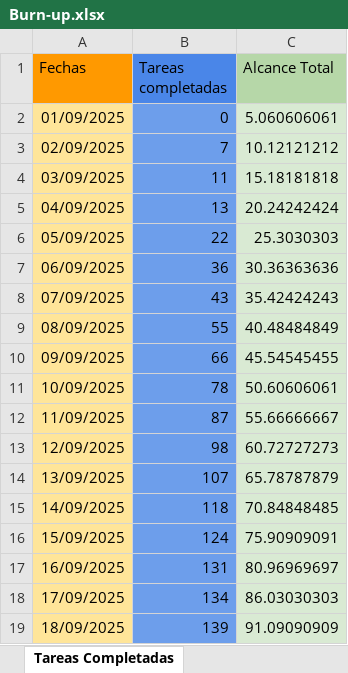
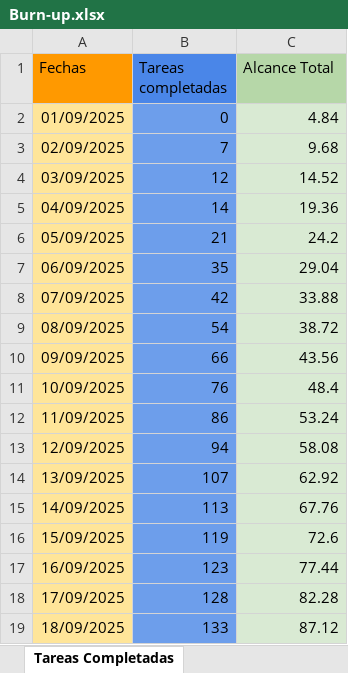
Before and after one commit to Shizars/Proyecto-ing-soft-1-y-2, an Excel workbook: INCREMENTO 2/Burn-up.xlsx, sheet Tareas Completadas, drawn as a sheet; only a part is shown; values as stored, in another font and other column widths than the file's, no borders; charts and pictures not drawn; the diff covers the shown part only; the diff names each change by its address in the sheet, - before the commit and + after, or states it on an @@ line.

```diff
--- a/INCREMENTO 2/Burn-up.xlsx (sheet Tareas Completadas)
+++ b/INCREMENTO 2/Burn-up.xlsx (sheet Tareas Completadas)
-C2 (Alcance Total): 5.060606061
+C2 (Alcance Total): 4.84
-C3 (Alcance Total): 10.12121212
+C3 (Alcance Total): 9.68
-B4 (Tareas completadas): 11
+B4 (Tareas completadas): 12
-C4 (Alcance Total): 15.18181818
+C4 (Alcance Total): 14.52
-B5 (Tareas completadas): 13
+B5 (Tareas completadas): 14
-C5 (Alcance Total): 20.24242424
+C5 (Alcance Total): 19.36
-B6 (Tareas completadas): 22
+B6 (Tareas completadas): 21
-C6 (Alcance Total): 25.3030303
+C6 (Alcance Total): 24.2
-B7 (Tareas completadas): 36
+B7 (Tareas completadas): 35
-C7 (Alcance Total): 30.36363636
+C7 (Alcance Total): 29.04
-B8 (Tareas completadas): 43
+B8 (Tareas completadas): 42
-C8 (Alcance Total): 35.42424243
+C8 (Alcance Total): 33.88
-B9 (Tareas completadas): 55
+B9 (Tareas completadas): 54
-C9 (Alcance Total): 40.48484849
+C9 (Alcance Total): 38.72
-C10 (Alcance Total): 45.54545455
+C10 (Alcance Total): 43.56
-B11 (Tareas completadas): 78
+B11 (Tareas completadas): 76
-C11 (Alcance Total): 50.60606061
+C11 (Alcance Total): 48.4
-B12 (Tareas completadas): 87
+B12 (Tareas completadas): 86
-C12 (Alcance Total): 55.66666667
+C12 (Alcance Total): 53.24
-B13 (Tareas completadas): 98
+B13 (Tareas completadas): 94
-C13 (Alcance Total): 60.72727273
+C13 (Alcance Total): 58.08
-C14 (Alcance Total): 65.78787879
+C14 (Alcance Total): 62.92
-B15 (Tareas completadas): 118
+B15 (Tareas completadas): 113
-C15 (Alcance Total): 70.84848485
+C15 (Alcance Total): 67.76
-B16 (Tareas completadas): 124
+B16 (Tareas completadas): 119
-C16 (Alcance Total): 75.90909091
+C16 (Alcance Total): 72.6
-B17 (Tareas completadas): 131
+B17 (Tareas completadas): 123
-C17 (Alcance Total): 80.96969697
+C17 (Alcance Total): 77.44
-B18 (Tareas completadas): 134
+B18 (Tareas completadas): 128
-C18 (Alcance Total): 86.03030303
+C18 (Alcance Total): 82.28
-B19 (Tareas completadas): 139
+B19 (Tareas completadas): 133
-C19 (Alcance Total): 91.09090909
+C19 (Alcance Total): 87.12
```
Also changed, not shown: 30 edited cells elsewhere in this sheet, charts or pictures, INCREMENTO 2/Burn-down.xlsx, 1 other file.
